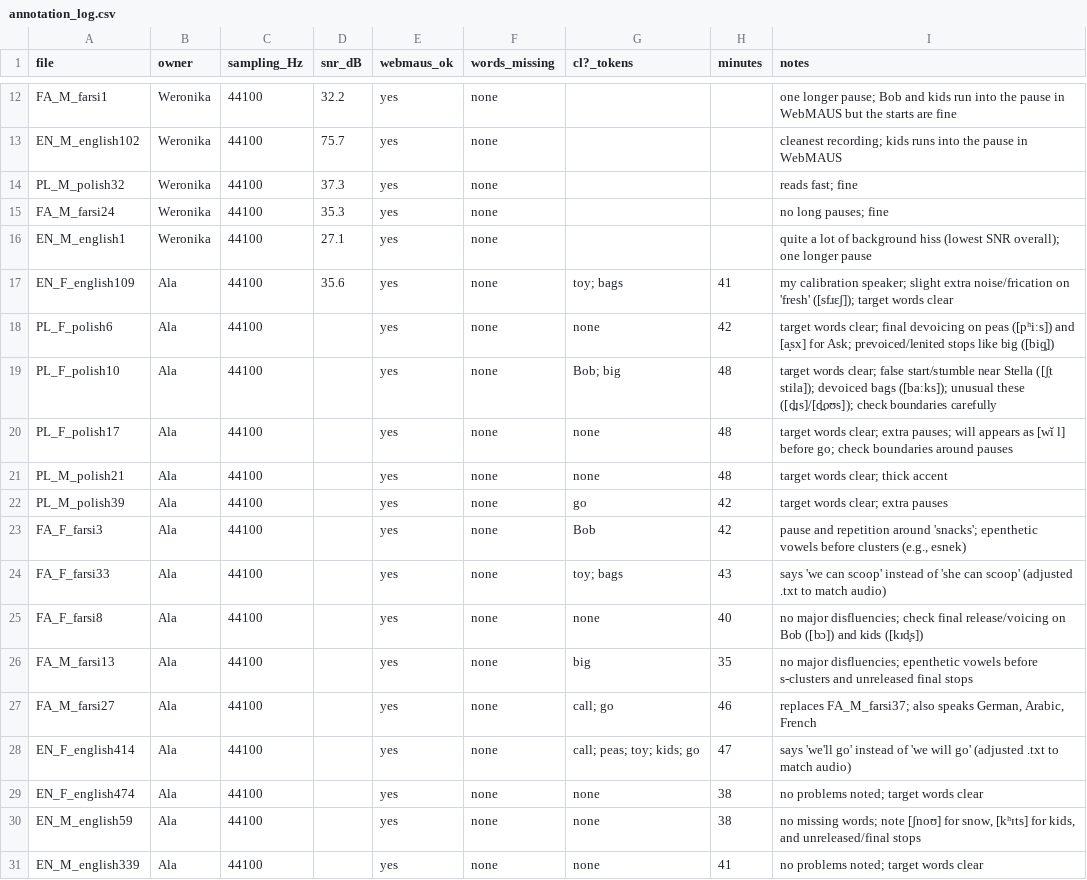
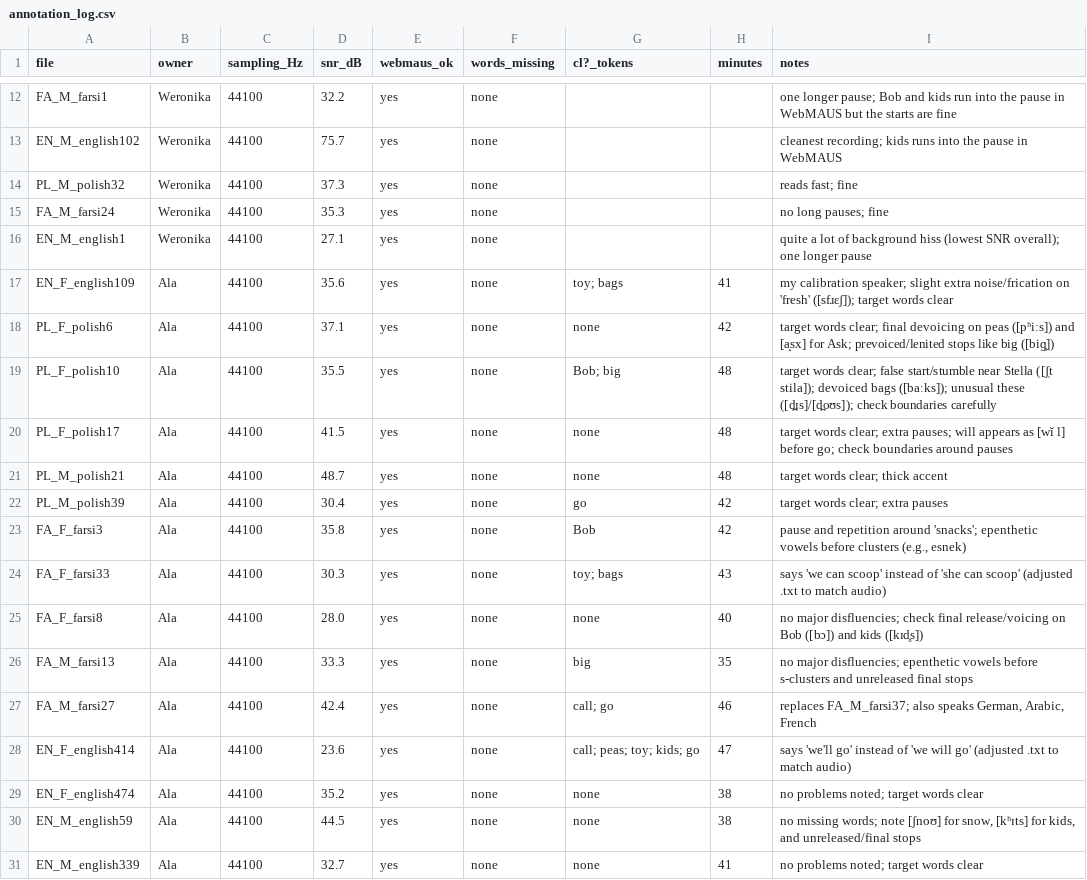
Before and after one commit to wbiegowska/VOT_project, a CSV file: 00_admin/annotation_log.csv, drawn as a sheet; only a part is shown, gaps mark what is left out.

Commit message:
Revise annotation_log.csv with updated entries (snr_db)
Updated annotation log with new entries and adjusted existing ones.

```diff
--- a/00_admin/annotation_log.csv
+++ b/00_admin/annotation_log.csv
@@ -17,15 +17,15 @@ EN_M_english1,Weronika,44100,27.1,yes,none,,,quite a lot of background hiss (low
 EN_F_english109,Ala,44100,35.6,yes,none,toy; bags,41,my calibration speaker; slight extra noise/frication on 'fresh' ([sfɹɛʃ]); target words clear
-PL_F_polish6,Ala,44100,,yes,none,none,42,target words clear; final devoicing on peas ([pʰiːs]) and [a̝sx] for Ask; prevoiced/lenited stops like big ([biɡ̥])
-PL_F_polish10,Ala,44100,,yes,none,Bob; big,48,target words clear; false start/stumble near Stella ([ʃ̩t stila]); devoiced bags ([baːks]); unusual these ([d̪ɪs]/[d̪oʊs]); check boundaries carefully
-PL_F_polish17,Ala,44100,,yes,none,none,48,target words clear; extra pauses; will appears as [wĭ l] before go; check boundaries around pauses
-PL_M_polish21,Ala,44100,,yes,none,none,48,target words clear; thick accent
-PL_M_polish39,Ala,44100,,yes,none,go,42,target words clear; extra pauses
-FA_F_farsi3,Ala,44100,,yes,none,Bob,42,"pause and repetition around 'snacks'; epenthetic vowels before clusters (e.g., esnek)"
-FA_F_farsi33,Ala,44100,,yes,none,toy; bags,43,says 'we can scoop' instead of 'she can scoop' (adjusted .txt to match audio)
-FA_F_farsi8,Ala,44100,,yes,none,none,40,no major disfluencies; check final release/voicing on Bob ([bɔ]) and kids ([kɪd̥s])
-FA_M_farsi13,Ala,44100,,yes,none,big,35,no major disfluencies; epenthetic vowels before s-clusters and unreleased final stops
-FA_M_farsi27,Ala,44100,,yes,none,call; go,46,"replaces FA_M_farsi37; also speaks German, Arabic, French"
-EN_F_english414,Ala,44100,,yes,none,call; peas; toy; kids; go,47,says 'we'll go' instead of 'we will go' (adjusted .txt to match audio)
-EN_F_english474,Ala,44100,,yes,none,none,38,no problems noted; target words clear
-EN_M_english59,Ala,44100,,yes,none,none,38,"no missing words; note [ʃnoʊ] for snow, [kʰɪts] for kids, and unreleased/final stops"
-EN_M_english339,Ala,44100,,yes,none,none,41,no problems noted; target words clear
+PL_F_polish6,Ala,44100,37.1,yes,none,none,42,target words clear; final devoicing on peas ([pʰiːs]) and [a̝sx] for Ask; prevoiced/lenited stops like big ([biɡ̥])
+PL_F_polish10,Ala,44100,35.5,yes,none,Bob; big,48,target words clear; false start/stumble near Stella ([ʃ̩t stila]); devoiced bags ([baːks]); unusual these ([d̪ɪs]/[d̪oʊs]); check boundaries carefully
+PL_F_polish17,Ala,44100,41.5,yes,none,none,48,target words clear; extra pauses; will appears as [wĭ l] before go; check boundaries around pauses
+PL_M_polish21,Ala,44100,48.7,yes,none,none,48,target words clear; thick accent
+PL_M_polish39,Ala,44100,30.4,yes,none,go,42,target words clear; extra pauses
+FA_F_farsi3,Ala,44100,35.8,yes,none,Bob,42,"pause and repetition around 'snacks'; epenthetic vowels before clusters (e.g., esnek)"
+FA_F_farsi33,Ala,44100,30.3,yes,none,toy; bags,43,says 'we can scoop' instead of 'she can scoop' (adjusted .txt to match audio)
+FA_F_farsi8,Ala,44100,28.0,yes,none,none,40,no major disfluencies; check final release/voicing on Bob ([bɔ]) and kids ([kɪd̥s])
+FA_M_farsi13,Ala,44100,33.3,yes,none,big,35,no major disfluencies; epenthetic vowels before s-clusters and unreleased final stops
+FA_M_farsi27,Ala,44100,42.4,yes,none,call; go,46,"replaces FA_M_farsi37; also speaks German, Arabic, French"
+EN_F_english414,Ala,44100,23.6,yes,none,call; peas; toy; kids; go,47,says 'we'll go' instead of 'we will go' (adjusted .txt to match audio)
+EN_F_english474,Ala,44100,35.2,yes,none,none,38,no problems noted; target words clear
+EN_M_english59,Ala,44100,44.5,yes,none,none,38,"no missing words; note [ʃnoʊ] for snow, [kʰɪts] for kids, and unreleased/final stops"
+EN_M_english339,Ala,44100,32.7,yes,none,none,41,no problems noted; target words clear
```
